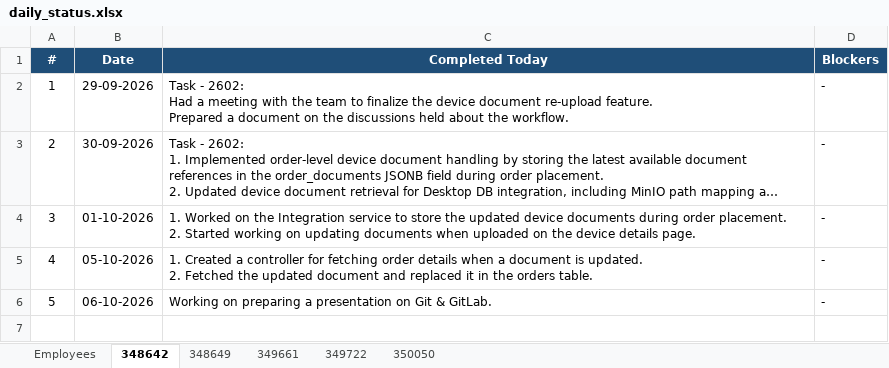
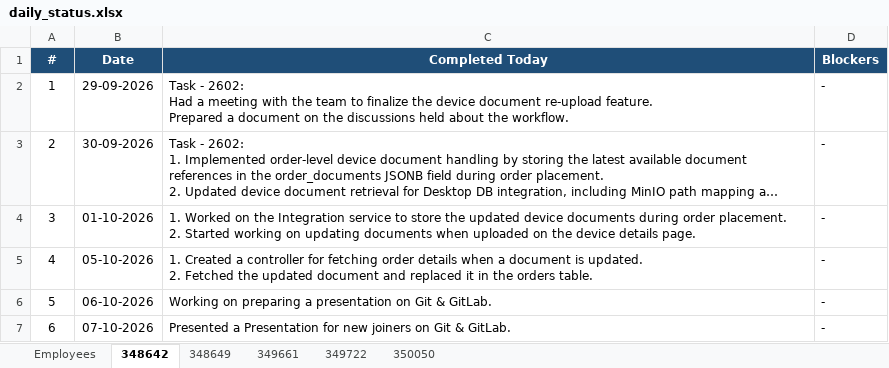
Before and after one commit to vishnumohan350050/webportal-daily-status, an Excel workbook: daily_status.xlsx, sheet 348642, drawn as a sheet; long unchanged cells end in …; values as stored, in another font and other column widths than the file's, no borders; the diff names each change by its address in the sheet, - before the commit and + after, or states it on an @@ line.

Commit message:
Daily status update (run 37625835017)

```diff
--- a/daily_status.xlsx (sheet 348642)
+++ b/daily_status.xlsx (sheet 348642)
+row 7: 6 | 07-10-2026 | Presented a Presentation for new joiners on Git & GitLab. | -
```
